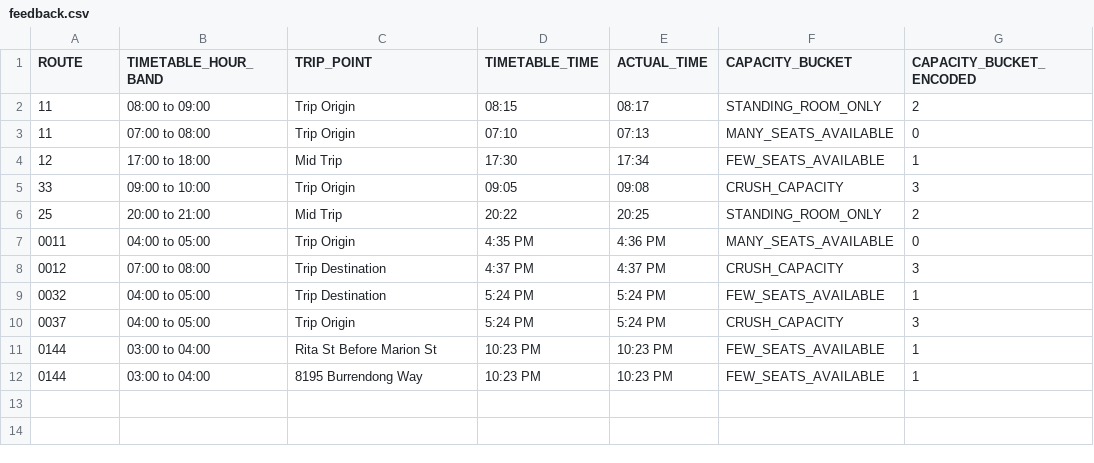
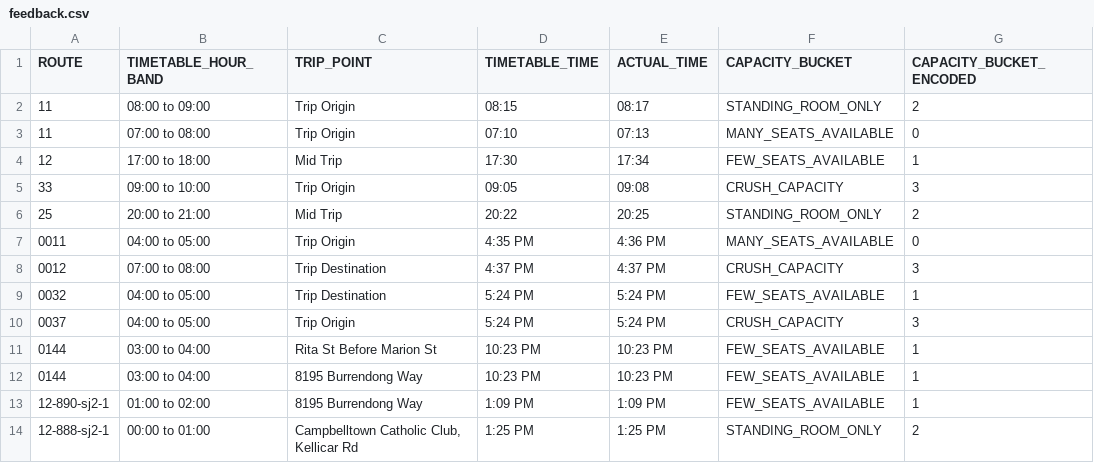
Before and after one commit to HNavanjani/CrowdEase-Making-crowd-movement-effortless-and-efficient, a CSV file: feedback.csv, drawn as a sheet.

Commit message:
Add route name mapping and searchable dropdowns for home, preferences and feedback screens

```diff
--- a/feedback.csv
+++ b/feedback.csv
@@ -12 +12,3 @@ ROUTE,TIMETABLE_HOUR_BAND,TRIP_POINT,TIMETABLE_TIME,ACTUAL_TIME,CAPACITY_BUCKET,
 0144,03:00 to 04:00, 8195 Burrendong Way,10:23 PM,10:23 PM,FEW_SEATS_AVAILABLE,1
+12-890-sj2-1,01:00 to 02:00, 8195 Burrendong Way,1:09 PM,1:09 PM,FEW_SEATS_AVAILABLE,1
+12-888-sj2-1,00:00 to 01:00,"Campbelltown Catholic Club, Kellicar Rd",1:25 PM,1:25 PM,STANDING_ROOM_ONLY,2
```
Also changed, not shown: 9 other files.
